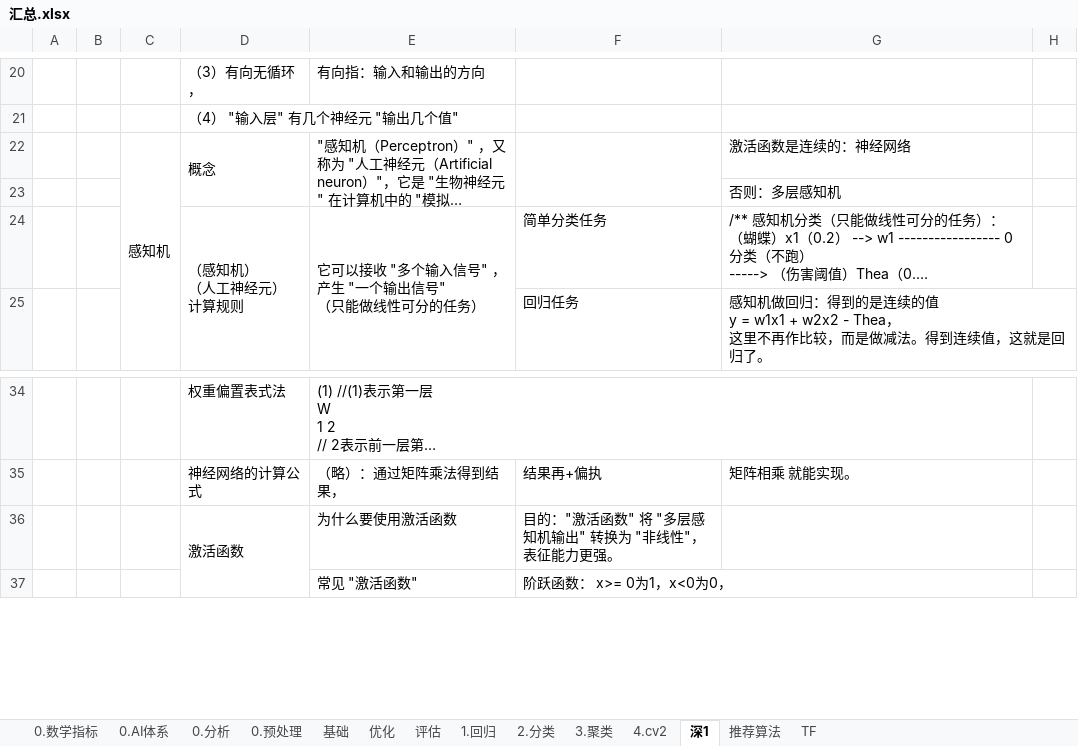
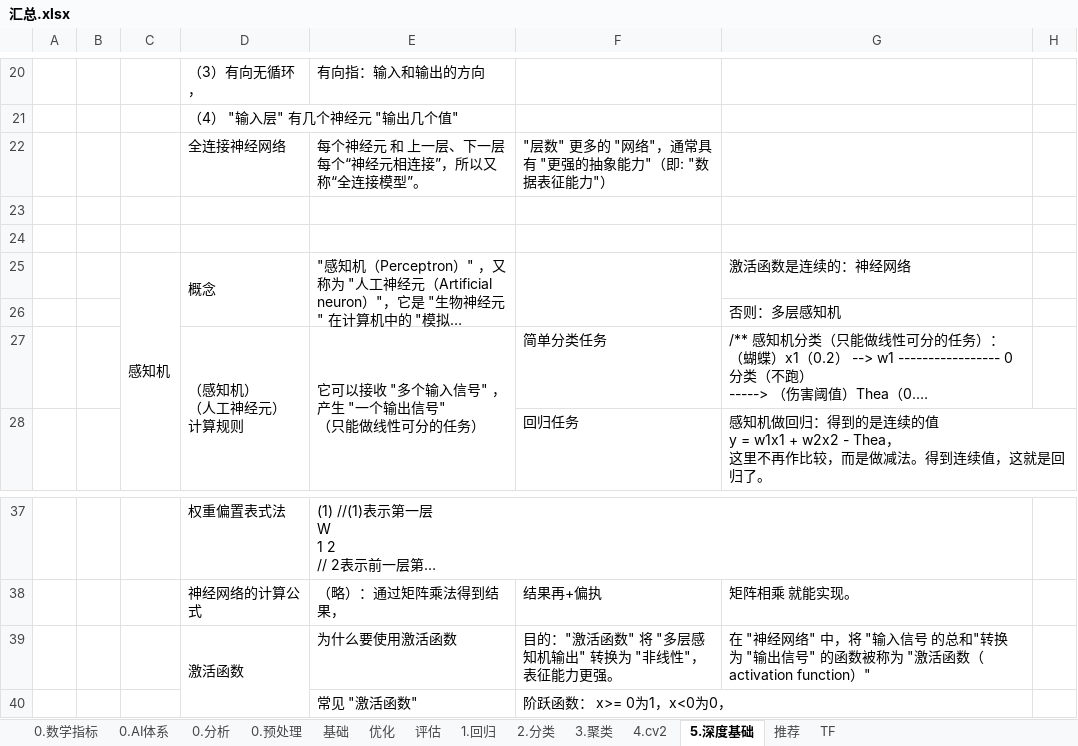
Before and after one commit to LiHengofChina/_python, an Excel workbook: 002.Artificial_Intelligence/汇总.xlsx, sheet 5.深度基础, drawn as a sheet; only a part is shown, gaps mark what is left out; long unchanged cells end in …; values as stored, in another font and other column widths than the file's, no cell formats; addresses are those after the commit; the diff covers the shown part only; the diff names each change by its address in the sheet, - before the commit and + after, or states it on an @@ line.

```diff
--- a/002.Artificial_Intelligence/汇总.xlsx (sheet 5.深度基础)
+++ b/002.Artificial_Intelligence/汇总.xlsx (sheet 5.深度基础)
-sheet tab: 深1
+sheet tab: 5.深度基础
-sheet tab: 推荐算法
+sheet tab: 推荐
+row 22:  |  |  | 全连接神经网络 | 每个神经元 和 上一层、下一层每个“神经元相连接”，所以又称“全连接模型”。 | "层数" 更多的 "网络"，通常具有 "更强的抽象能力"（即: "数据表征能力"）
+row 23: (empty)
+row 24: (empty)
-G39: (empty)
+G39: 在 "神经网络" 中，将 "输入信号 的总和"转换为 "输出信号" 的函数被称为 "激活函数（ activation function）"
```
Also changed, not shown: 1 added row, 3 removed rows, 3 edited cells and merged cells elsewhere in this sheet, cell formats, 21 other files.
